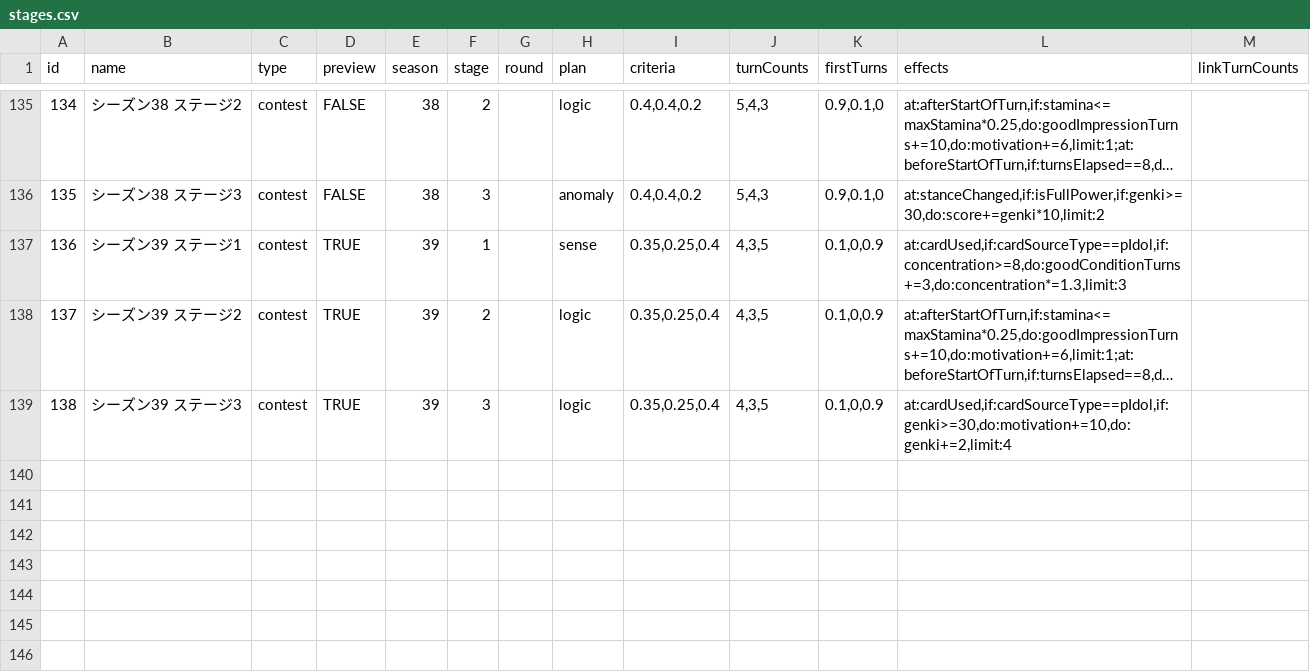
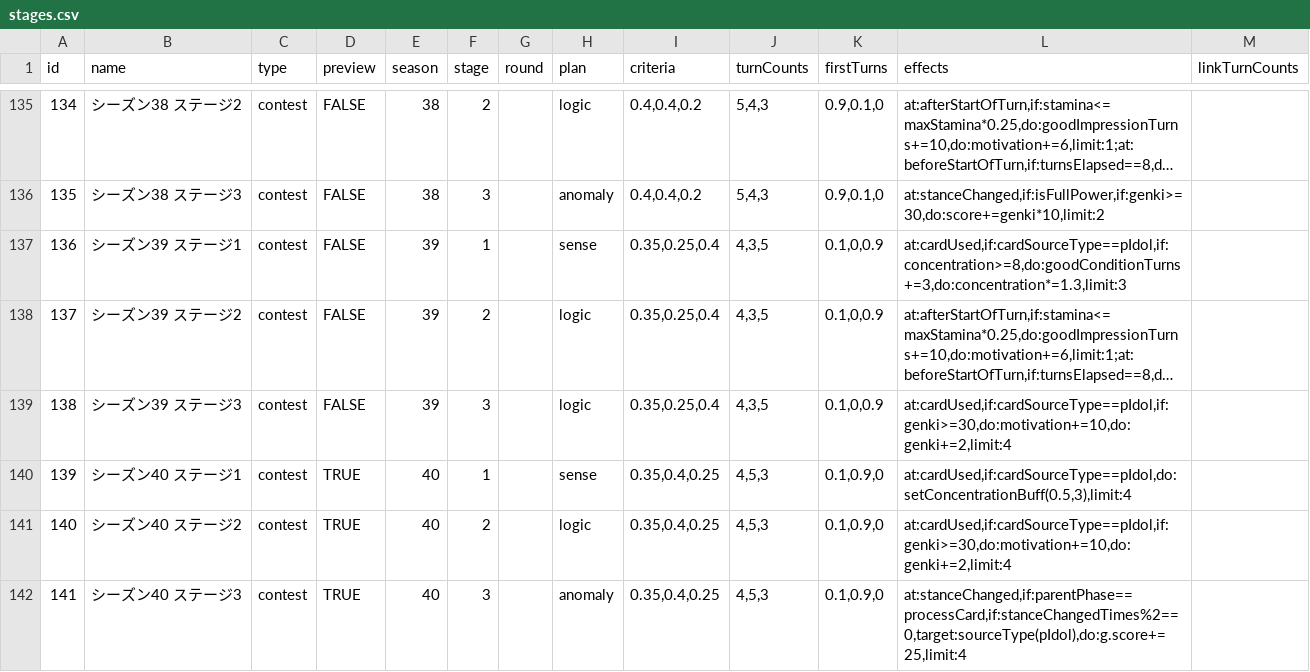
Before and after one commit to shigehirom/gakumas-tools, a CSV file: packages/gakumas-data/csv/stages.csv, drawn as a sheet; only a part is shown, gaps mark what is left out; long unchanged cells end in …; the diff names each change by its address in the sheet, - before the commit and + after, or states it on an @@ line.

Commit message:
feat: Add new contest season 40 and event stages to data files and update the contest CLI command.

```diff
--- a/packages/gakumas-data/csv/stages.csv
+++ b/packages/gakumas-data/csv/stages.csv
-D137:D139 (preview): TRUE
+D137:D139 (preview): FALSE
+row 140: 139 | シーズン40 ステージ1 | contest | TRUE | 40 | 1 |  | sense | 0.35,0.4,0.25 | 4,5,3 | 0.1,0.9,0 | at:cardUsed,if:cardSourceType==pIdol,do:setConcentrationBuff(0.5,3),limit:4
+row 141: 140 | シーズン40 ステージ2 | contest | TRUE | 40 | 2 |  | logic | 0.35,0.4,0.25 | 4,5,3 | 0.1,0.9,0 | at:cardUsed,if:cardSourceType==pIdol,if:genki>=30,do:motivation+=10,do:genki+=2,limit:4
+row 142: 141 | シーズン40 ステージ3 | contest | TRUE | 40 | 3 |  | anomaly | 0.35,0.4,0.25 | 4,5,3 | 0.1,0.9,0 | at:stanceChanged,if:parentPhase==processCard,if:stanceChangedTimes%2==0,target:sourceType(pIdol),do:g.score+=25,limit:4
```
Also changed, not shown: 2 other files.
